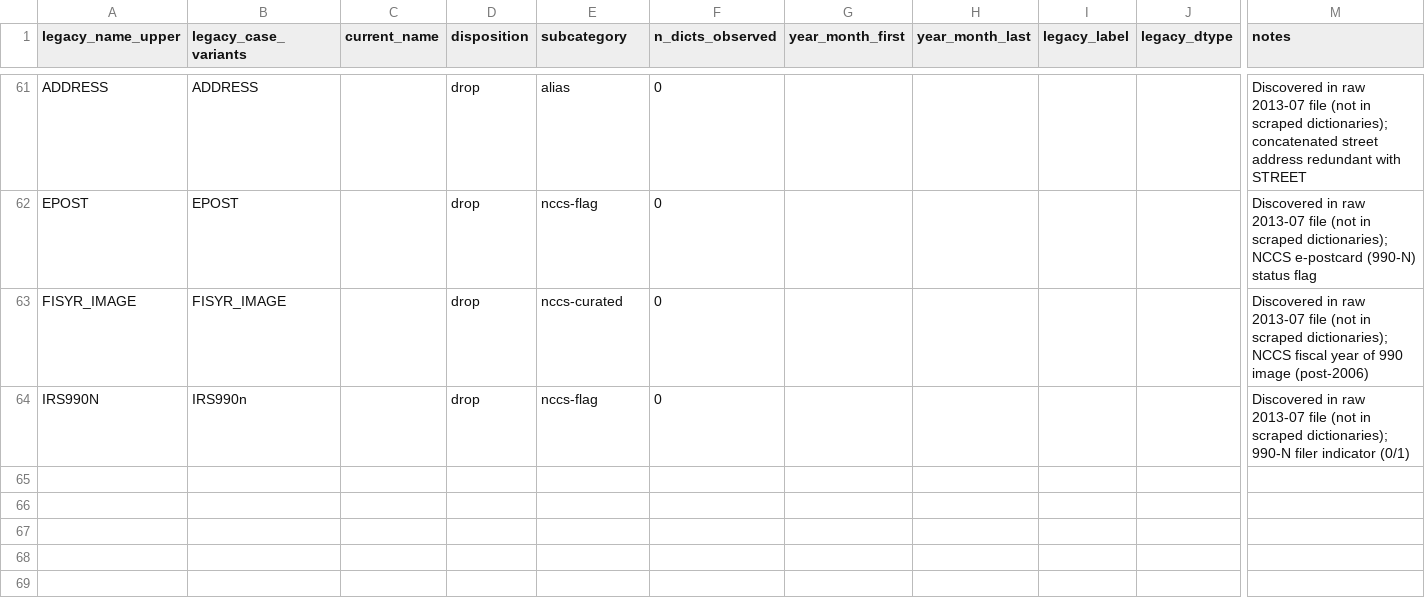
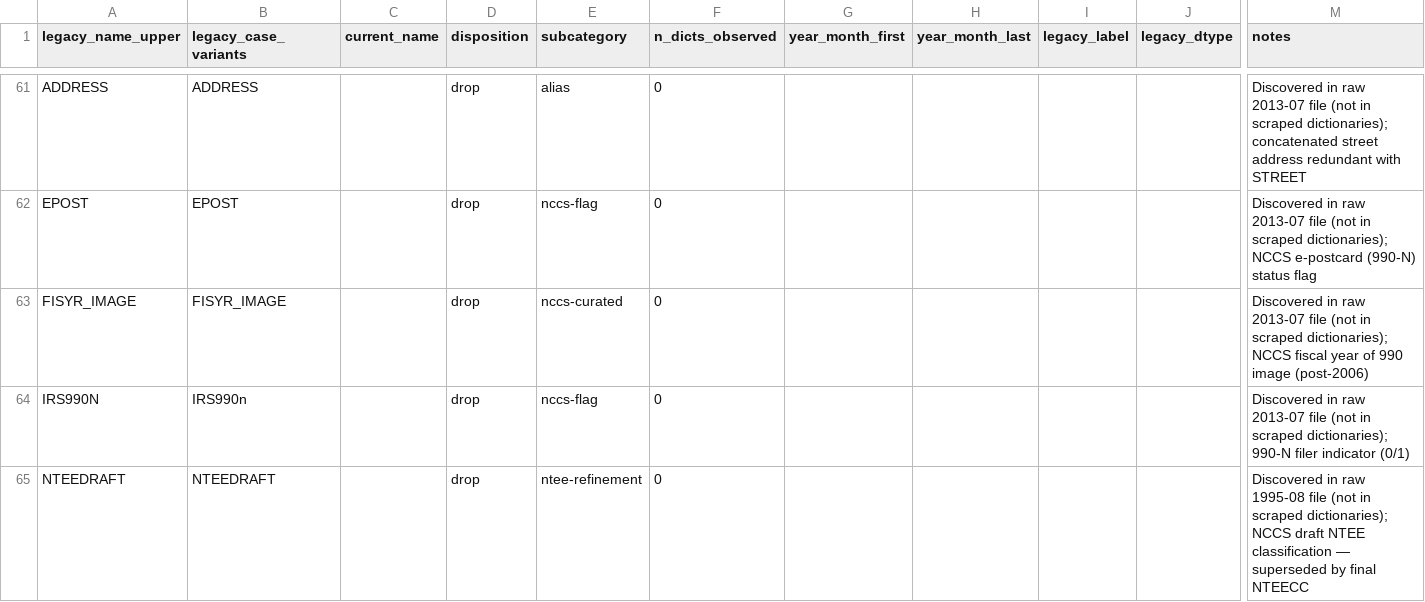
Before and after one commit to UrbanInstitute/nccs-data-bmf, a CSV file: data/crosswalks/XWALK-BMF-V2.0.csv, drawn as a sheet; only a part is shown, gaps mark what is left out; rows hold the shown columns only; the diff names each change by its address in the sheet, - before the commit and + after, or states it on an @@ line.

```diff
--- a/data/crosswalks/XWALK-BMF-V2.0.csv
+++ b/data/crosswalks/XWALK-BMF-V2.0.csv
+row 65: NTEEDRAFT | NTEEDRAFT |  | drop | ntee-refinement | 0 |  |  |  |  | Discovered in raw 1995-08 file (not in scraped dictionaries); NCCS draft NTEE classification — superseded by final NTEECC
```
